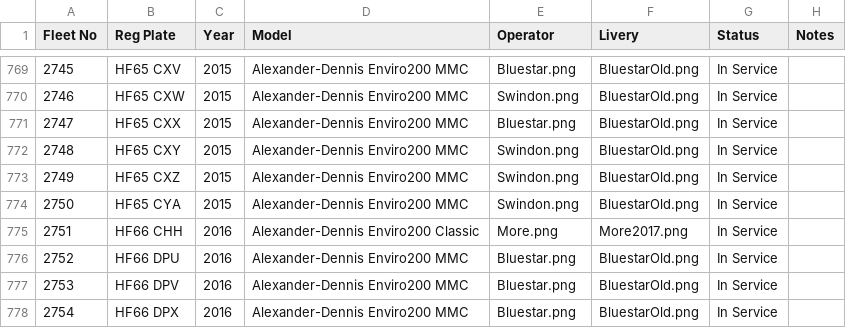
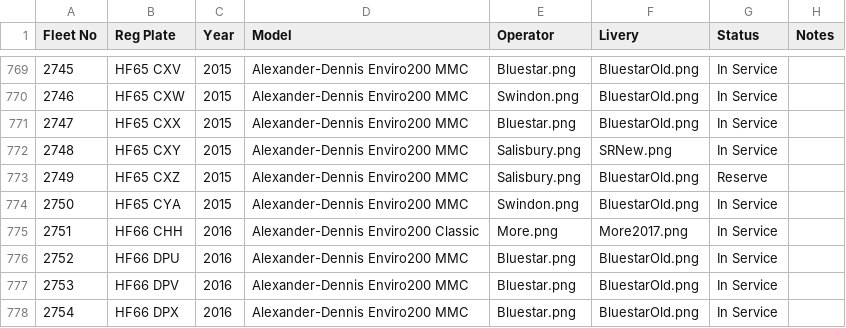
Before and after one commit to shay-coding/Go-South-Coast-Fleet-List-Website, a CSV file: fleet.csv, drawn as a sheet; only a part is shown, gaps mark what is left out.

Commit message:
Update fleet.csv

```diff
--- a/fleet.csv
+++ b/fleet.csv
@@ -771,4 +771,4 @@ Fleet No,Reg Plate,Year,Model,Operator,Livery,Status,Notes
 2747,HF65 CXX,2015,Alexander-Dennis Enviro200 MMC,Bluestar.png,BluestarOld.png,In Service,
-2748,HF65 CXY,2015,Alexander-Dennis Enviro200 MMC,Swindon.png,BluestarOld.png,In Service,
-2749,HF65 CXZ,2015,Alexander-Dennis Enviro200 MMC,Swindon.png,BluestarOld.png,In Service,
+2748,HF65 CXY,2015,Alexander-Dennis Enviro200 MMC,Salisbury.png,SRNew.png,In Service,
+2749,HF65 CXZ,2015,Alexander-Dennis Enviro200 MMC,Salisbury.png,BluestarOld.png,Reserve,
 2750,HF65 CYA,2015,Alexander-Dennis Enviro200 MMC,Swindon.png,BluestarOld.png,In Service,
```
